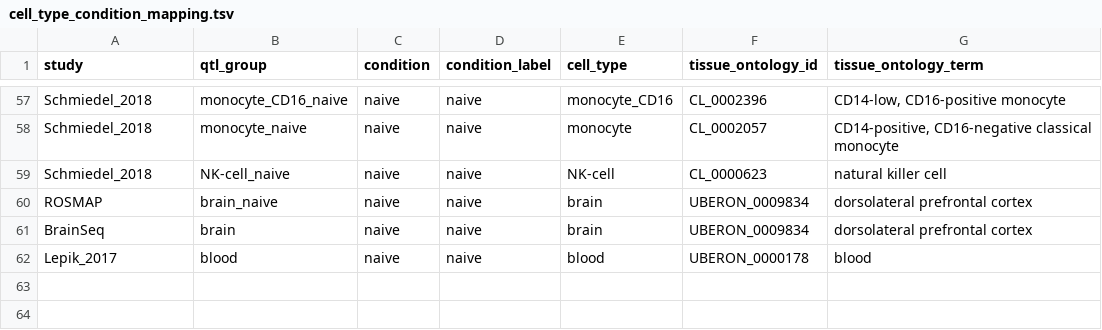
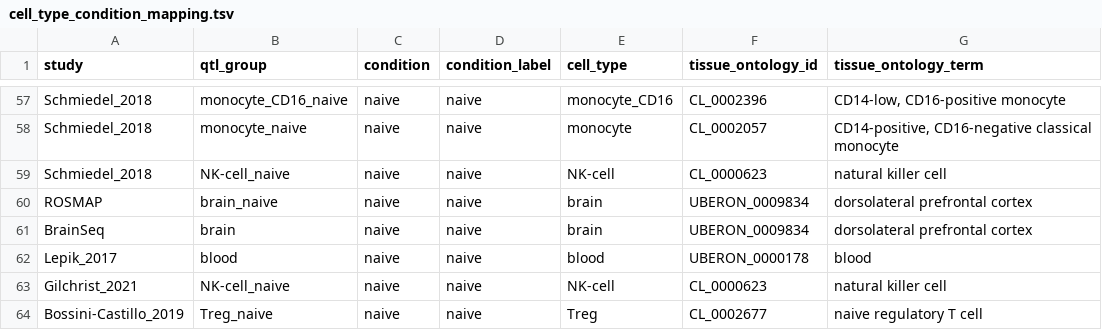
Before and after one commit to eQTL-Catalogue/eQTL-Catalogue-resources, a TSV file: ontology_mappings/cell_type_condition_mapping.tsv, drawn as a sheet; only a part is shown, gaps mark what is left out; the diff names each change by its address in the sheet, - before the commit and + after, or states it on an @@ line.

Commit message:
add new study cell_type ontologies

```diff
--- a/ontology_mappings/cell_type_condition_mapping.tsv
+++ b/ontology_mappings/cell_type_condition_mapping.tsv
+row 63: Gilchrist_2021 | NK-cell_naive | naive | naive | NK-cell | CL_0000623 | natural killer cell
+row 64: Bossini-Castillo_2019 | Treg_naive | naive | naive | Treg | CL_0002677 | naive regulatory T cell
```
